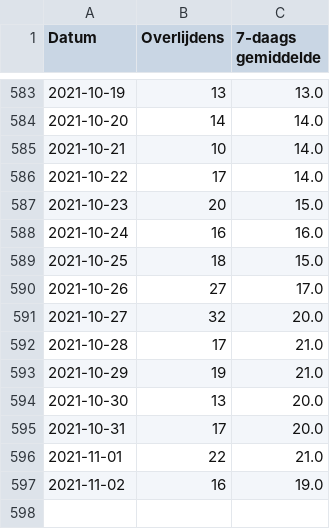
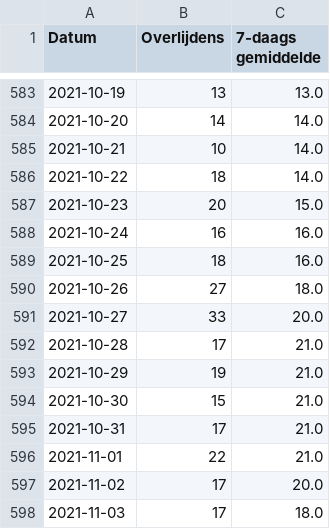
Before and after one commit to andystevensss/corona-data, a CSV file: deaths/deathsbyDate.csv, drawn as a sheet; only a part is shown, gaps mark what is left out.

Commit message:
automatic update

```diff
--- a/deaths/deathsbyDate.csv
+++ b/deaths/deathsbyDate.csv
@@ -585,13 +585,14 @@ Datum,Overlijdens,7-daags gemiddelde
 2021-10-21,10,14.0
-2021-10-22,17,14.0
+2021-10-22,18,14.0
 2021-10-23,20,15.0
 2021-10-24,16,16.0
-2021-10-25,18,15.0
-2021-10-26,27,17.0
-2021-10-27,32,20.0
+2021-10-25,18,16.0
+2021-10-26,27,18.0
+2021-10-27,33,20.0
 2021-10-28,17,21.0
 2021-10-29,19,21.0
-2021-10-30,13,20.0
-2021-10-31,17,20.0
+2021-10-30,15,21.0
+2021-10-31,17,21.0
 2021-11-01,22,21.0
-2021-11-02,16,19.0
+2021-11-02,17,20.0
+2021-11-03,17,18.0
```
